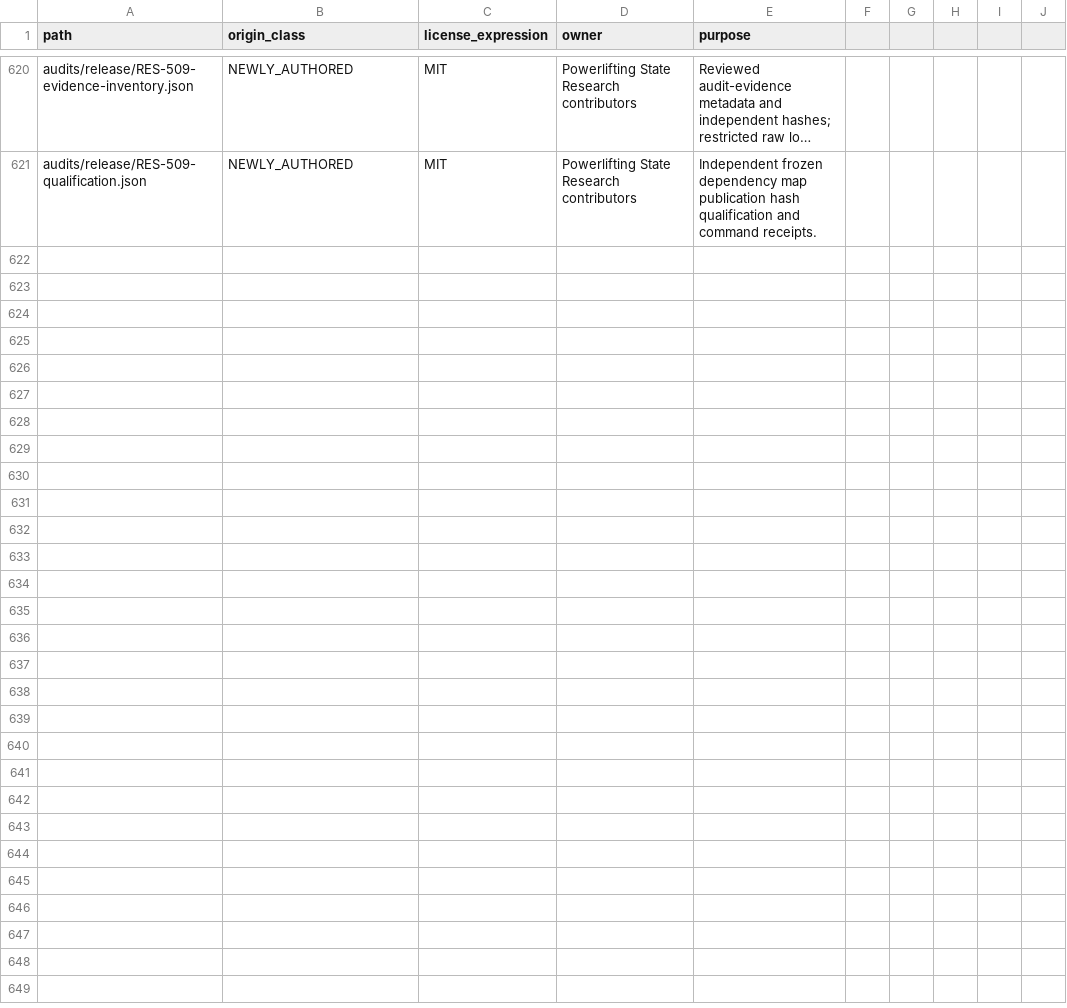
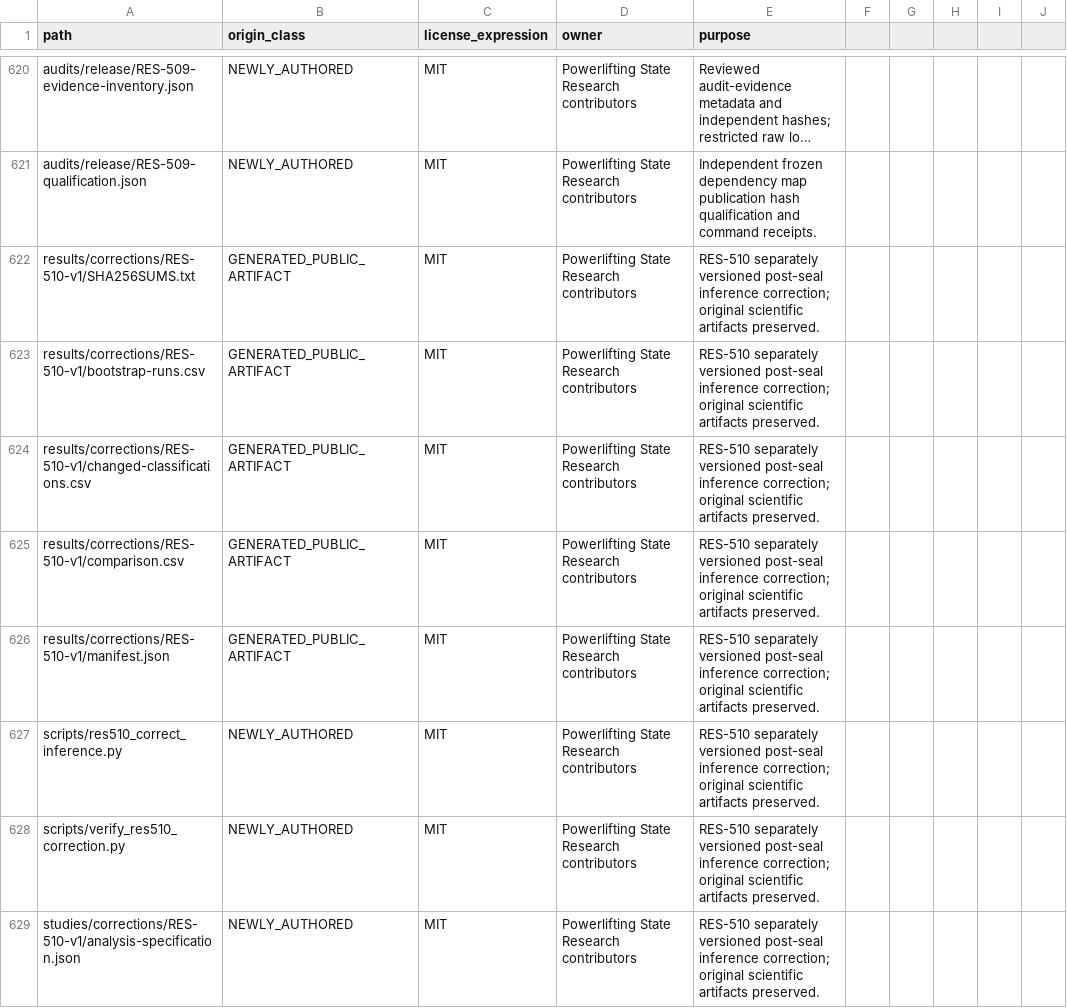
Before and after one commit to Litju/powerlifting-state-research, a CSV file: provenance/PUBLIC_FILE_ORIGINS.csv, drawn as a sheet; only a part is shown, gaps mark what is left out; long unchanged cells end in …; the diff covers the shown part only; the diff names each change by its address in the sheet, - before the commit and + after, or states it on an @@ line.

Commit message:
Add RES-510 versioned crossed seed/entity inference correction

```diff
--- a/provenance/PUBLIC_FILE_ORIGINS.csv
+++ b/provenance/PUBLIC_FILE_ORIGINS.csv
+row 622: results/corrections/RES-510-v1/SHA256SUMS.txt | GENERATED_PUBLIC_ARTIFACT | MIT | Powerlifting State Research contributors | RES-510 separately versioned post-seal inference correction; original scientific artifacts preserved.
+row 623: results/corrections/RES-510-v1/bootstrap-runs.csv | GENERATED_PUBLIC_ARTIFACT | MIT | Powerlifting State Research contributors | RES-510 separately versioned post-seal inference correction; original scientific artifacts preserved.
+row 624: results/corrections/RES-510-v1/changed-classifications.csv | GENERATED_PUBLIC_ARTIFACT | MIT | Powerlifting State Research contributors | RES-510 separately versioned post-seal inference correction; original scientific artifacts preserved.
+row 625: results/corrections/RES-510-v1/comparison.csv | GENERATED_PUBLIC_ARTIFACT | MIT | Powerlifting State Research contributors | RES-510 separately versioned post-seal inference correction; original scientific artifacts preserved.
+row 626: results/corrections/RES-510-v1/manifest.json | GENERATED_PUBLIC_ARTIFACT | MIT | Powerlifting State Research contributors | RES-510 separately versioned post-seal inference correction; original scientific artifacts preserved.
+row 627: scripts/res510_correct_inference.py | NEWLY_AUTHORED | MIT | Powerlifting State Research contributors | RES-510 separately versioned post-seal inference correction; original scientific artifacts preserved.
+row 628: scripts/verify_res510_correction.py | NEWLY_AUTHORED | MIT | Powerlifting State Research contributors | RES-510 separately versioned post-seal inference correction; original scientific artifacts preserved.
+row 629: studies/corrections/RES-510-v1/analysis-specification.json | NEWLY_AUTHORED | MIT | Powerlifting State Research contributors | RES-510 separately versioned post-seal inference correction; original scientific artifacts preserved.
```
Also changed, not shown: 7 added rows elsewhere in this file, 15 other files.
